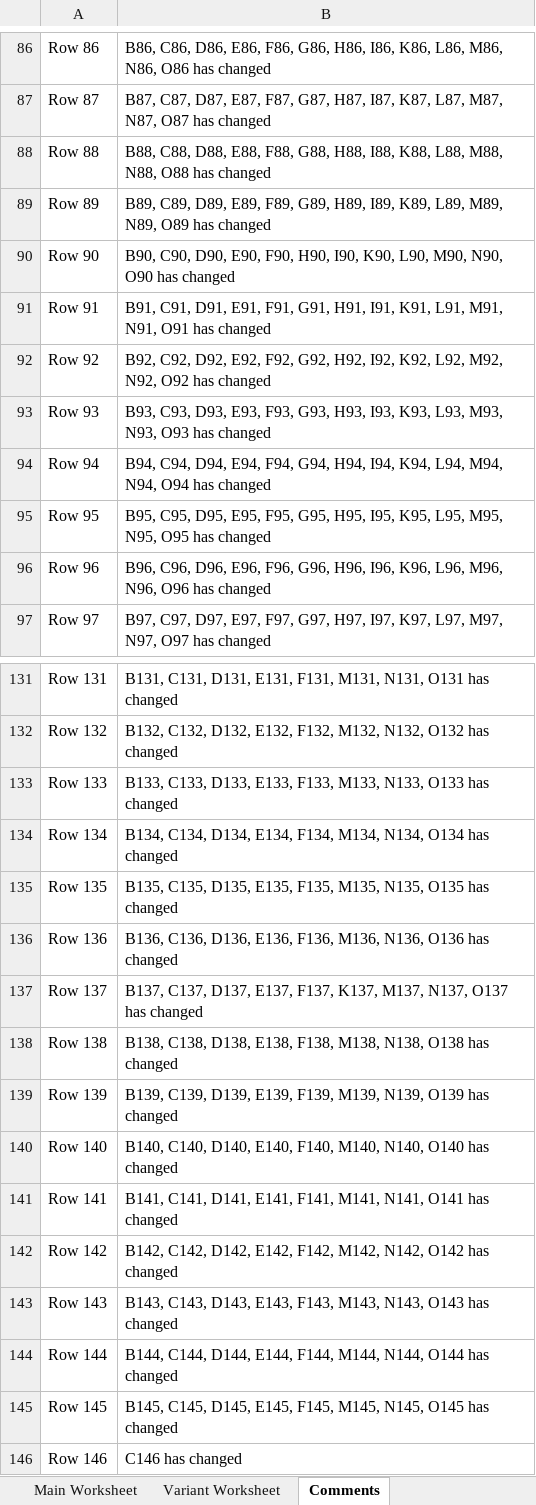
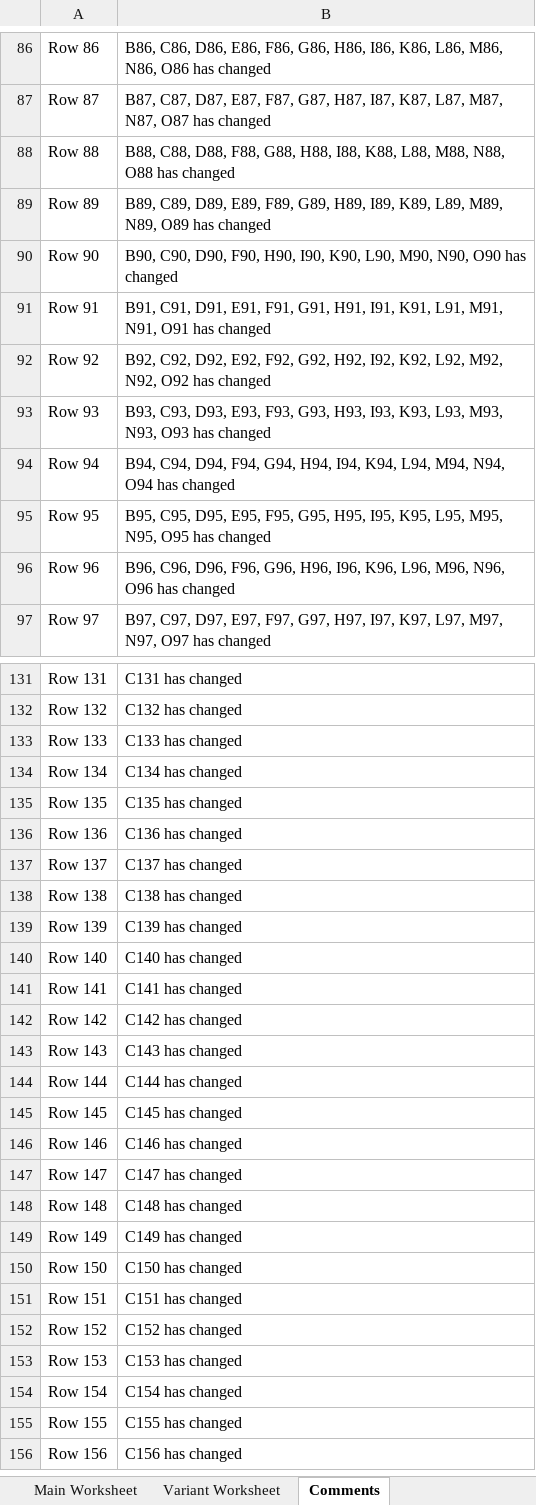
Before and after one commit to imodoiepale/excel-change-finder, an Excel workbook: public/Comparison Results.xlsx, sheet Comments, drawn as a sheet; only a part is shown, gaps mark what is left out; the shorter side is filled out with more unchanged rows; values as stored, in another font and other column widths than the file's, no borders; the diff covers the shown part only; the diff names each change by its address in the sheet, - before the commit and + after, or states it on an @@ line.

```diff
--- a/public/Comparison Results.xlsx (sheet Comments)
+++ b/public/Comparison Results.xlsx (sheet Comments)
-B88: …C88, D88, E88, F88, G88,…
+B88: …C88, D88, F88, G88,…
-B90: …C90, D90, E90, F90, H90,…
+B90: …C90, D90, F90, H90,…
-B94: …C94, D94, E94, F94, G94,…
+B94: …C94, D94, F94, G94,…
-B96: …C96, D96, E96, F96, G96,…
+B96: …C96, D96, F96, G96,…
-B131: B131, C131, D131, E131, F131, M131, N131, O131 has changed
+B131: C131 has changed
-B132: B132, C132, D132, E132, F132, M132, N132, O132 has changed
+B132: C132 has changed
-B133: B133, C133, D133, E133, F133, M133, N133, O133 has changed
+B133: C133 has changed
-B134: B134, C134, D134, E134, F134, M134, N134, O134 has changed
+B134: C134 has changed
-B135: B135, C135, D135, E135, F135, M135, N135, O135 has changed
+B135: C135 has changed
-B136: B136, C136, D136, E136, F136, M136, N136, O136 has changed
+B136: C136 has changed
-B137: B137, C137, D137, E137, F137, K137, M137, N137, O137 has changed
+B137: C137 has changed
-B138: B138, C138, D138, E138, F138, M138, N138, O138 has changed
+B138: C138 has changed
-B139: B139, C139, D139, E139, F139, M139, N139, O139 has changed
+B139: C139 has changed
-B140: B140, C140, D140, E140, F140, M140, N140, O140 has changed
+B140: C140 has changed
-B141: B141, C141, D141, E141, F141, M141, N141, O141 has changed
+B141: C141 has changed
-B142: B142, C142, D142, E142, F142, M142, N142, O142 has changed
+B142: C142 has changed
-B143: B143, C143, D143, E143, F143, M143, N143, O143 has changed
+B143: C143 has changed
-B144: B144, C144, D144, E144, F144, M144, N144, O144 has changed
+B144: C144 has changed
-B145: B145, C145, D145, E145, F145, M145, N145, O145 has changed
+B145: C145 has changed
```
Also changed, not shown: 41 edited cells elsewhere in this sheet, sheet Variant Worksheet, 2 other files.
